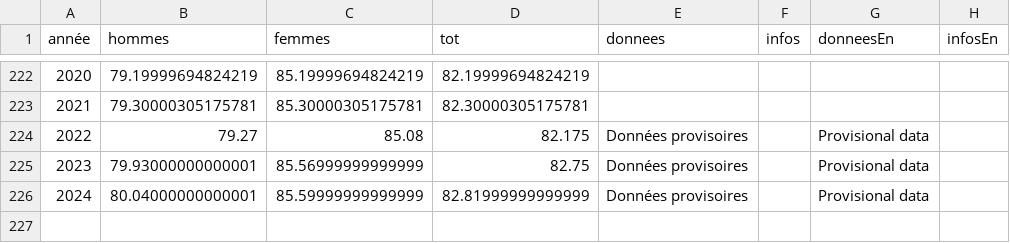
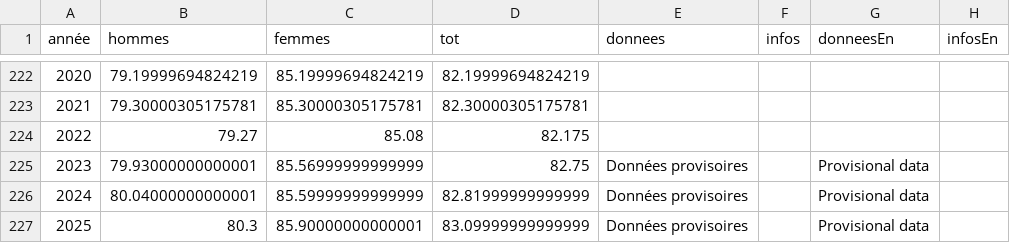
Before and after one commit to mthevenin/tssp, a CSV file: Mortalite/esperance_vie/graph.csv, drawn as a sheet; only a part is shown, gaps mark what is left out.

Commit message:
maj 2026 graph edv

```diff
--- a/Mortalite/esperance_vie/graph.csv
+++ b/Mortalite/esperance_vie/graph.csv
@@ -223,4 +223,5 @@ année,hommes,femmes,tot,donnees,infos,donneesEn,infosEn
 2021,79.30000305175781,85.30000305175781,82.30000305175781,,,,
-2022,79.27,85.08,82.175,Données provisoires,,Provisional data,
+2022,79.27,85.08,82.175,,,,
 2023,79.93000000000001,85.56999999999999,82.75,Données provisoires,,Provisional data,
 2024,80.04000000000001,85.59999999999999,82.81999999999999,Données provisoires,,Provisional data,
+2025,80.3,85.90000000000001,83.09999999999999,Données provisoires,,Provisional data,
```
